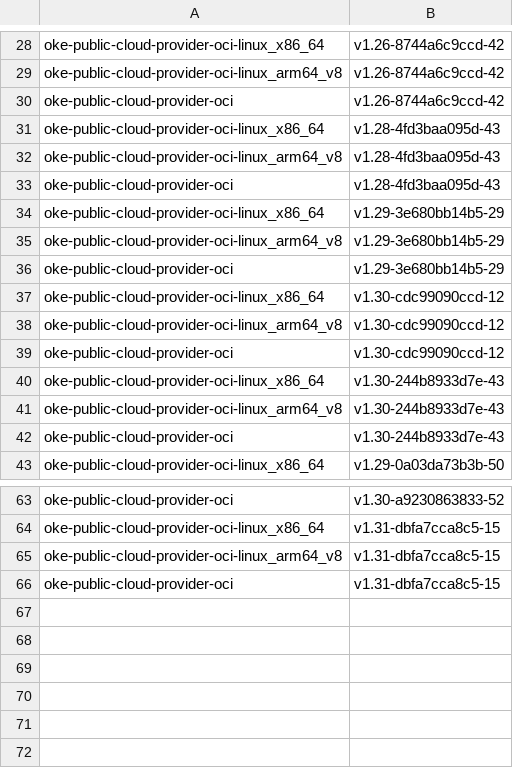
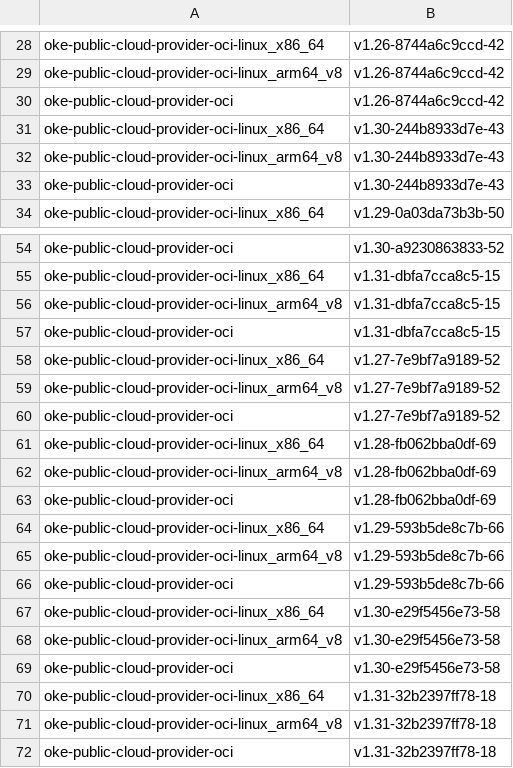
Before and after one commit to AkarshES/oci-cloud-controller-manager, a CSV file: MANIFEST.csv, drawn as a sheet; only a part is shown, gaps mark what is left out.

```diff
--- a/MANIFEST.csv
+++ b/MANIFEST.csv
@@ -30,11 +30,2 @@ oke-public-cloud-provider-oci-linux_arm64_v8      , v1.26-8744a6c9ccd-42
 oke-public-cloud-provider-oci                     , v1.26-8744a6c9ccd-42
-oke-public-cloud-provider-oci-linux_x86_64        , v1.28-4fd3baa095d-43
-oke-public-cloud-provider-oci-linux_arm64_v8      , v1.28-4fd3baa095d-43
-oke-public-cloud-provider-oci                     , v1.28-4fd3baa095d-43
-oke-public-cloud-provider-oci-linux_x86_64        , v1.29-3e680bb14b5-29
-oke-public-cloud-provider-oci-linux_arm64_v8      , v1.29-3e680bb14b5-29
-oke-public-cloud-provider-oci                     , v1.29-3e680bb14b5-29
-oke-public-cloud-provider-oci-linux_x86_64        , v1.30-cdc99090ccd-12
-oke-public-cloud-provider-oci-linux_arm64_v8      , v1.30-cdc99090ccd-12
-oke-public-cloud-provider-oci                     , v1.30-cdc99090ccd-12
 oke-public-cloud-provider-oci-linux_x86_64        , v1.30-244b8933d7e-43
@@ -66 +57,16 @@ oke-public-cloud-provider-oci-linux_arm64_v8      , v1.31-dbfa7cca8c5-15
 oke-public-cloud-provider-oci                     , v1.31-dbfa7cca8c5-15
+oke-public-cloud-provider-oci-linux_x86_64        , v1.27-7e9bf7a9189-52
+oke-public-cloud-provider-oci-linux_arm64_v8      , v1.27-7e9bf7a9189-52
+oke-public-cloud-provider-oci                     , v1.27-7e9bf7a9189-52
+oke-public-cloud-provider-oci-linux_x86_64        , v1.28-fb062bba0df-69
+oke-public-cloud-provider-oci-linux_arm64_v8      , v1.28-fb062bba0df-69
+oke-public-cloud-provider-oci                     , v1.28-fb062bba0df-69
+oke-public-cloud-provider-oci-linux_x86_64        , v1.29-593b5de8c7b-66
+oke-public-cloud-provider-oci-linux_arm64_v8      , v1.29-593b5de8c7b-66
+oke-public-cloud-provider-oci                     , v1.29-593b5de8c7b-66
+oke-public-cloud-provider-oci-linux_x86_64        , v1.30-e29f5456e73-58
+oke-public-cloud-provider-oci-linux_arm64_v8      , v1.30-e29f5456e73-58
+oke-public-cloud-provider-oci                     , v1.30-e29f5456e73-58
+oke-public-cloud-provider-oci-linux_x86_64        , v1.31-32b2397ff78-18
+oke-public-cloud-provider-oci-linux_arm64_v8      , v1.31-32b2397ff78-18
+oke-public-cloud-provider-oci                     , v1.31-32b2397ff78-18
```
Also changed, not shown: MANIFEST_ARCHIVE.csv, 2 other files.
